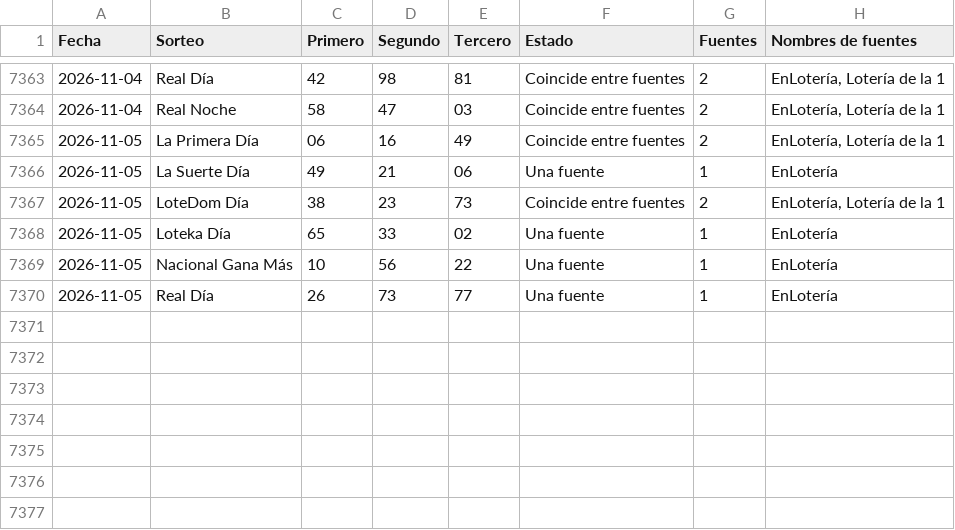
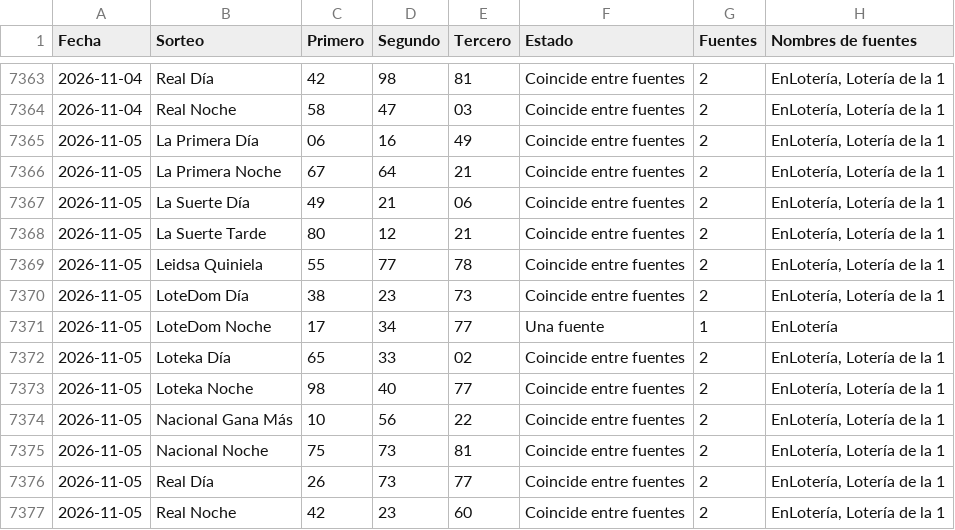
Before and after one commit to Blesseddas/Cpfy-ltrias, a CSV file: datos/quinielas.csv, drawn as a sheet; only a part is shown, gaps mark what is left out.

```diff
--- a/datos/quinielas.csv
+++ b/datos/quinielas.csv
@@ -7365,6 +7365,13 @@
 2026-11-05,La Primera Día,06,16,49,Coincide entre fuentes,2,"EnLotería, Lotería de la 1"
-2026-11-05,La Suerte Día,49,21,06,Una fuente,1,EnLotería
+2026-11-05,La Primera Noche,67,64,21,Coincide entre fuentes,2,"EnLotería, Lotería de la 1"
+2026-11-05,La Suerte Día,49,21,06,Coincide entre fuentes,2,"EnLotería, Lotería de la 1"
+2026-11-05,La Suerte Tarde,80,12,21,Coincide entre fuentes,2,"EnLotería, Lotería de la 1"
+2026-11-05,Leidsa Quiniela,55,77,78,Coincide entre fuentes,2,"EnLotería, Lotería de la 1"
 2026-11-05,LoteDom Día,38,23,73,Coincide entre fuentes,2,"EnLotería, Lotería de la 1"
-2026-11-05,Loteka Día,65,33,02,Una fuente,1,EnLotería
-2026-11-05,Nacional Gana Más,10,56,22,Una fuente,1,EnLotería
-2026-11-05,Real Día,26,73,77,Una fuente,1,EnLotería
+2026-11-05,LoteDom Noche,17,34,77,Una fuente,1,EnLotería
+2026-11-05,Loteka Día,65,33,02,Coincide entre fuentes,2,"EnLotería, Lotería de la 1"
+2026-11-05,Loteka Noche,98,40,77,Coincide entre fuentes,2,"EnLotería, Lotería de la 1"
+2026-11-05,Nacional Gana Más,10,56,22,Coincide entre fuentes,2,"EnLotería, Lotería de la 1"
+2026-11-05,Nacional Noche,75,73,81,Coincide entre fuentes,2,"EnLotería, Lotería de la 1"
+2026-11-05,Real Día,26,73,77,Coincide entre fuentes,2,"EnLotería, Lotería de la 1"
+2026-11-05,Real Noche,42,23,60,Coincide entre fuentes,2,"EnLotería, Lotería de la 1"
```
Also changed, not shown: datos/sugerencias.csv, 11 other files.
